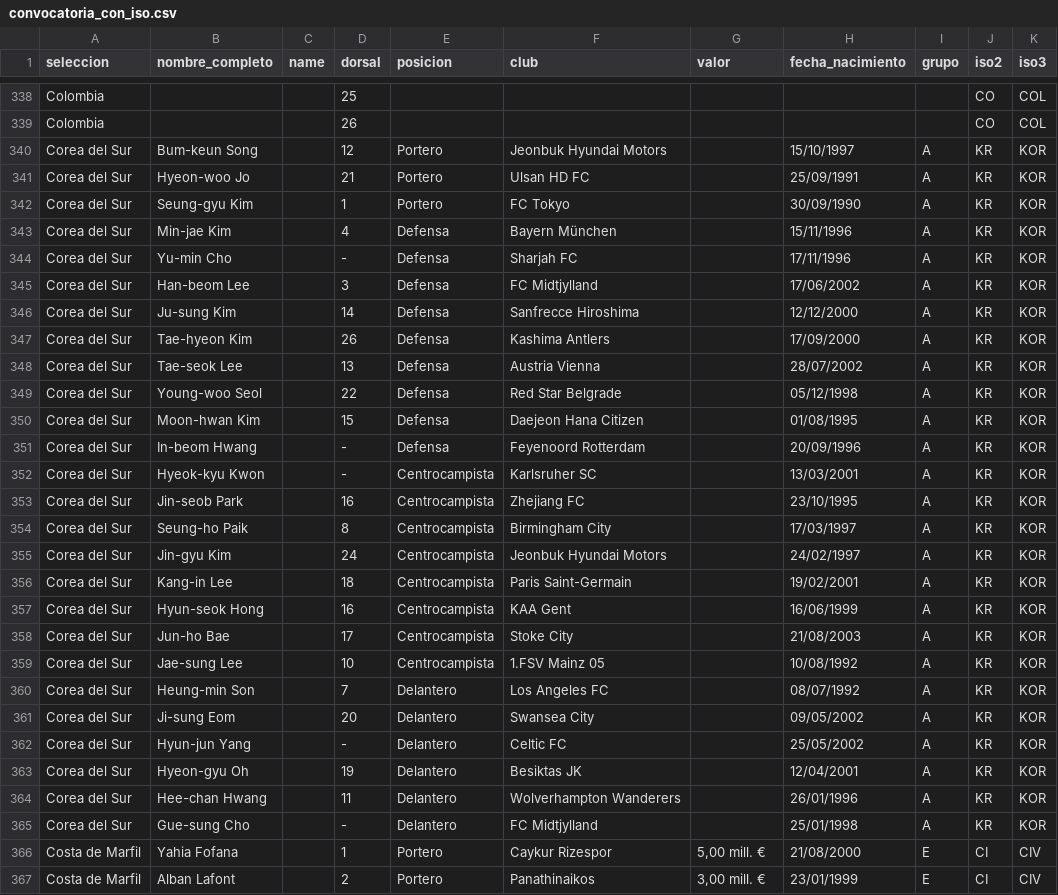
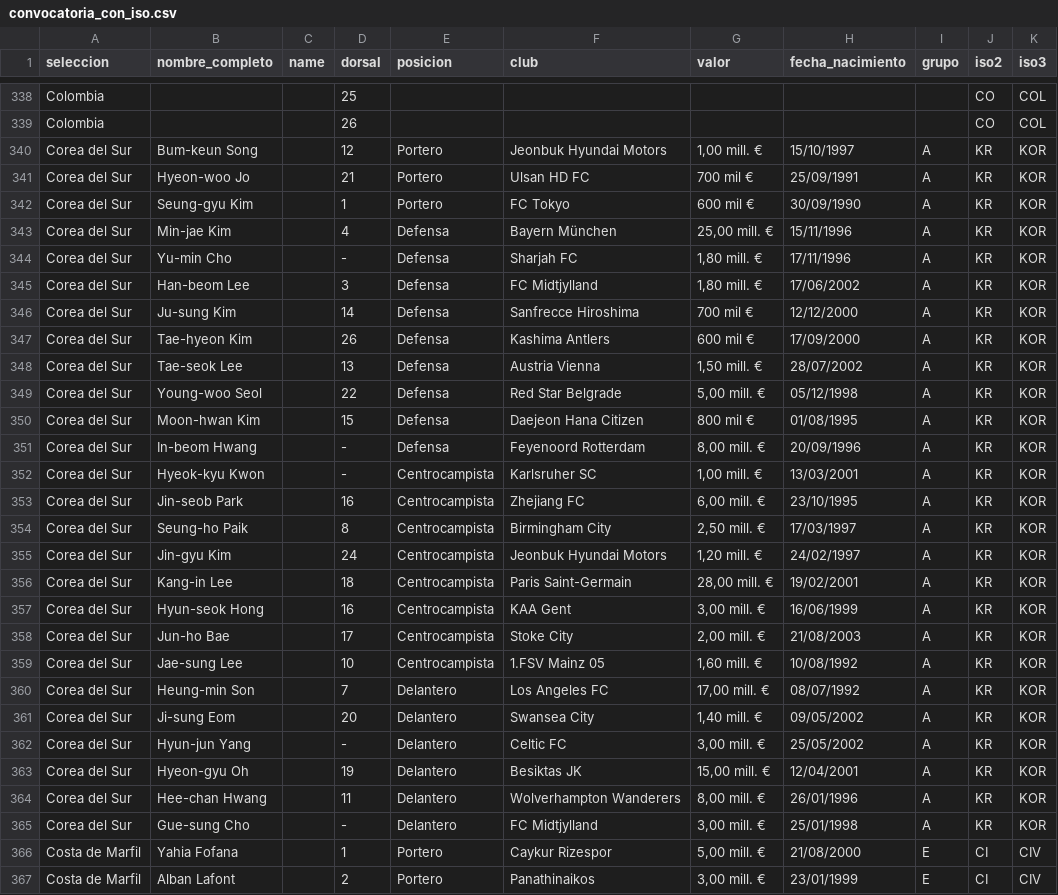
Before and after one commit to LuisRo510/convocatoriasmundial2026, a CSV file: convocatoria_con_iso.csv, drawn as a sheet; only a part is shown, gaps mark what is left out.

Commit message:
Add files via upload

```diff
--- a/convocatoria_con_iso.csv
+++ b/convocatoria_con_iso.csv
@@ -339,28 +339,28 @@ Colombia;;;25;;;;;;CO;COL
 Colombia;;;26;;;;;;CO;COL
-Corea del Sur;Bum-keun Song;;12;Portero;Jeonbuk Hyundai Motors;;15/10/1997;A;KR;KOR
-Corea del Sur;Hyeon-woo Jo;;21;Portero;Ulsan HD FC;;25/09/1991;A;KR;KOR
-Corea del Sur;Seung-gyu Kim;;1;Portero;FC Tokyo;;30/09/1990;A;KR;KOR
-Corea del Sur;Min-jae Kim;;4;Defensa;Bayern München;;15/11/1996;A;KR;KOR
-Corea del Sur;Yu-min Cho;;-;Defensa;Sharjah FC;;17/11/1996;A;KR;KOR
-Corea del Sur;Han-beom Lee;;3;Defensa;FC Midtjylland;;17/06/2002;A;KR;KOR
-Corea del Sur;Ju-sung Kim;;14;Defensa;Sanfrecce Hiroshima;;12/12/2000;A;KR;KOR
-Corea del Sur;Tae-hyeon Kim;;26;Defensa;Kashima Antlers;;17/09/2000;A;KR;KOR
-Corea del Sur;Tae-seok Lee;;13;Defensa;Austria Vienna;;28/07/2002;A;KR;KOR
-Corea del Sur;Young-woo Seol;;22;Defensa;Red Star Belgrade;;05/12/1998;A;KR;KOR
-Corea del Sur;Moon-hwan Kim;;15;Defensa;Daejeon Hana Citizen;;01/08/1995;A;KR;KOR
-Corea del Sur;In-beom Hwang ;;-;Defensa;Feyenoord Rotterdam;;20/09/1996;A;KR;KOR
-Corea del Sur;Hyeok-kyu Kwon;;-;Centrocampista;Karlsruher SC;;13/03/2001;A;KR;KOR
-Corea del Sur;Jin-seob Park;;16;Centrocampista;Zhejiang FC;;23/10/1995;A;KR;KOR
-Corea del Sur;Seung-ho Paik;;8;Centrocampista;Birmingham City;;17/03/1997;A;KR;KOR
-Corea del Sur;Jin-gyu Kim;;24;Centrocampista;Jeonbuk Hyundai Motors;;24/02/1997;A;KR;KOR
-Corea del Sur;Kang-in Lee;;18;Centrocampista;Paris Saint-Germain;;19/02/2001;A;KR;KOR
-Corea del Sur;Hyun-seok Hong;;16;Centrocampista;KAA Gent;;16/06/1999;A;KR;KOR
-Corea del Sur;Jun-ho Bae;;17;Centrocampista;Stoke City;;21/08/2003;A;KR;KOR
-Corea del Sur;Jae-sung Lee;;10;Centrocampista;1.FSV Mainz 05;;10/08/1992;A;KR;KOR
-Corea del Sur;Heung-min Son ;;7;Delantero;Los Angeles FC;;08/07/1992;A;KR;KOR
-Corea del Sur;Ji-sung Eom;;20;Delantero;Swansea City;;09/05/2002;A;KR;KOR
-Corea del Sur;Hyun-jun Yang;;-;Delantero;Celtic FC;;25/05/2002;A;KR;KOR
-Corea del Sur;Hyeon-gyu Oh;;19;Delantero;Besiktas JK;;12/04/2001;A;KR;KOR
-Corea del Sur;Hee-chan Hwang;;11;Delantero;Wolverhampton Wanderers;;26/01/1996;A;KR;KOR
-Corea del Sur;Gue-sung Cho;;-;Delantero;FC Midtjylland;;25/01/1998;A;KR;KOR
+Corea del Sur;Bum-keun Song;;12;Portero;Jeonbuk Hyundai Motors;1,00 mill. €;15/10/1997;A;KR;KOR
+Corea del Sur;Hyeon-woo Jo;;21;Portero;Ulsan HD FC;700 mil €;25/09/1991;A;KR;KOR
+Corea del Sur;Seung-gyu Kim;;1;Portero;FC Tokyo;600 mil €;30/09/1990;A;KR;KOR
+Corea del Sur;Min-jae Kim;;4;Defensa;Bayern München;25,00 mill. €;15/11/1996;A;KR;KOR
+Corea del Sur;Yu-min Cho;;-;Defensa;Sharjah FC;1,80 mill. €;17/11/1996;A;KR;KOR
+Corea del Sur;Han-beom Lee;;3;Defensa;FC Midtjylland;1,80 mill. €;17/06/2002;A;KR;KOR
+Corea del Sur;Ju-sung Kim;;14;Defensa;Sanfrecce Hiroshima;700 mil €;12/12/2000;A;KR;KOR
+Corea del Sur;Tae-hyeon Kim;;26;Defensa;Kashima Antlers;600 mil €;17/09/2000;A;KR;KOR
+Corea del Sur;Tae-seok Lee;;13;Defensa;Austria Vienna;1,50 mill. €;28/07/2002;A;KR;KOR
+Corea del Sur;Young-woo Seol;;22;Defensa;Red Star Belgrade;5,00 mill. €;05/12/1998;A;KR;KOR
+Corea del Sur;Moon-hwan Kim;;15;Defensa;Daejeon Hana Citizen;800 mil €;01/08/1995;A;KR;KOR
+Corea del Sur;In-beom Hwang ;;-;Defensa;Feyenoord Rotterdam;8,00 mill. €;20/09/1996;A;KR;KOR
+Corea del Sur;Hyeok-kyu Kwon;;-;Centrocampista;Karlsruher SC;1,00 mill. €;13/03/2001;A;KR;KOR
+Corea del Sur;Jin-seob Park;;16;Centrocampista;Zhejiang FC;6,00 mill. €;23/10/1995;A;KR;KOR
+Corea del Sur;Seung-ho Paik;;8;Centrocampista;Birmingham City;2,50 mill. €;17/03/1997;A;KR;KOR
+Corea del Sur;Jin-gyu Kim;;24;Centrocampista;Jeonbuk Hyundai Motors;1,20 mill. €;24/02/1997;A;KR;KOR
+Corea del Sur;Kang-in Lee;;18;Centrocampista;Paris Saint-Germain;28,00 mill. €;19/02/2001;A;KR;KOR
+Corea del Sur;Hyun-seok Hong;;16;Centrocampista;KAA Gent;3,00 mill. €;16/06/1999;A;KR;KOR
+Corea del Sur;Jun-ho Bae;;17;Centrocampista;Stoke City;2,00 mill. €;21/08/2003;A;KR;KOR
+Corea del Sur;Jae-sung Lee;;10;Centrocampista;1.FSV Mainz 05;1,60 mill. €;10/08/1992;A;KR;KOR
+Corea del Sur;Heung-min Son ;;7;Delantero;Los Angeles FC;17,00 mill. €;08/07/1992;A;KR;KOR
+Corea del Sur;Ji-sung Eom;;20;Delantero;Swansea City;1,40 mill. €;09/05/2002;A;KR;KOR
+Corea del Sur;Hyun-jun Yang;;-;Delantero;Celtic FC;3,00 mill. €;25/05/2002;A;KR;KOR
+Corea del Sur;Hyeon-gyu Oh;;19;Delantero;Besiktas JK;15,00 mill. €;12/04/2001;A;KR;KOR
+Corea del Sur;Hee-chan Hwang;;11;Delantero;Wolverhampton Wanderers;8,00 mill. €;26/01/1996;A;KR;KOR
+Corea del Sur;Gue-sung Cho;;-;Delantero;FC Midtjylland;3,00 mill. €;25/01/1998;A;KR;KOR
 Costa de Marfil;Yahia Fofana;;1;Portero;Caykur Rizespor;5,00 mill. €;21/08/2000;E;CI;CIV
```
